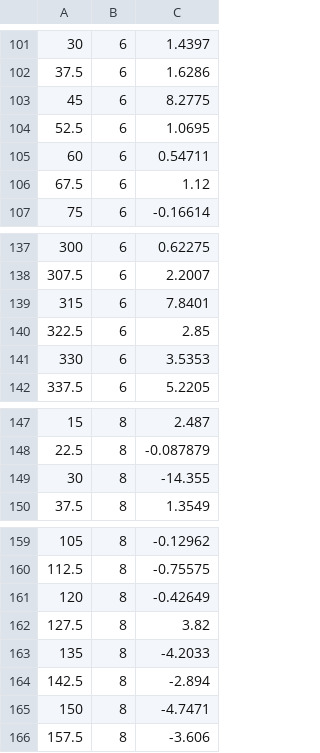
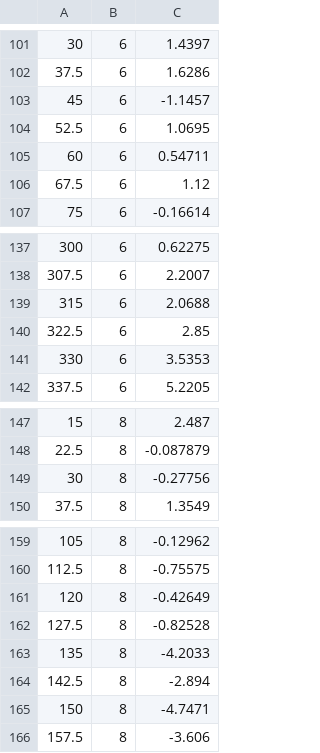
Before and after one commit to cindy-zixuan-wang/NoiseBlob, a CSV file: Results/WS/ang_data_mean.csv, drawn as a sheet; only a part is shown, gaps mark what is left out; the diff covers the shown part only.

```diff
--- a/Results/WS/ang_data_mean.csv
+++ b/Results/WS/ang_data_mean.csv
@@ -102,3 +102,3 @@
 37.5,6,1.6286
-45,6,8.2775
+45,6,-1.1457
 52.5,6,1.0695
@@ -138,3 +138,3 @@
 307.5,6,2.2007
-315,6,7.8401
+315,6,2.0688
 322.5,6,2.85
@@ -148,3 +148,3 @@
 22.5,8,-0.087879
-30,8,-14.355
+30,8,-0.27756
 37.5,8,1.3549
@@ -161,3 +161,3 @@
 120,8,-0.42649
-127.5,8,3.82
+127.5,8,-0.82528
 135,8,-4.2033
```
Also changed, not shown: 9 edited cells elsewhere in this file, 42 other files.
